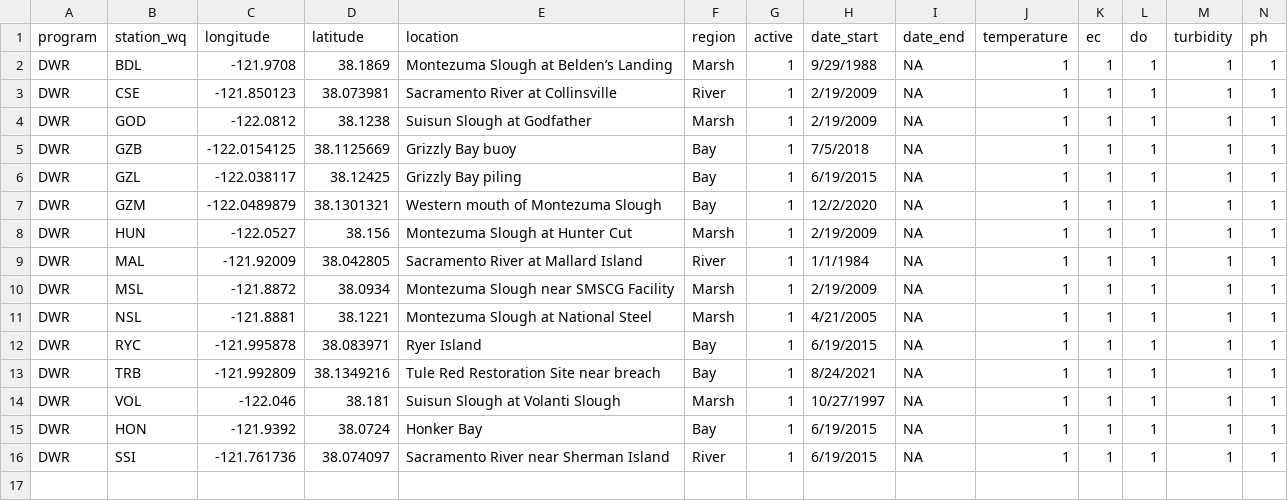
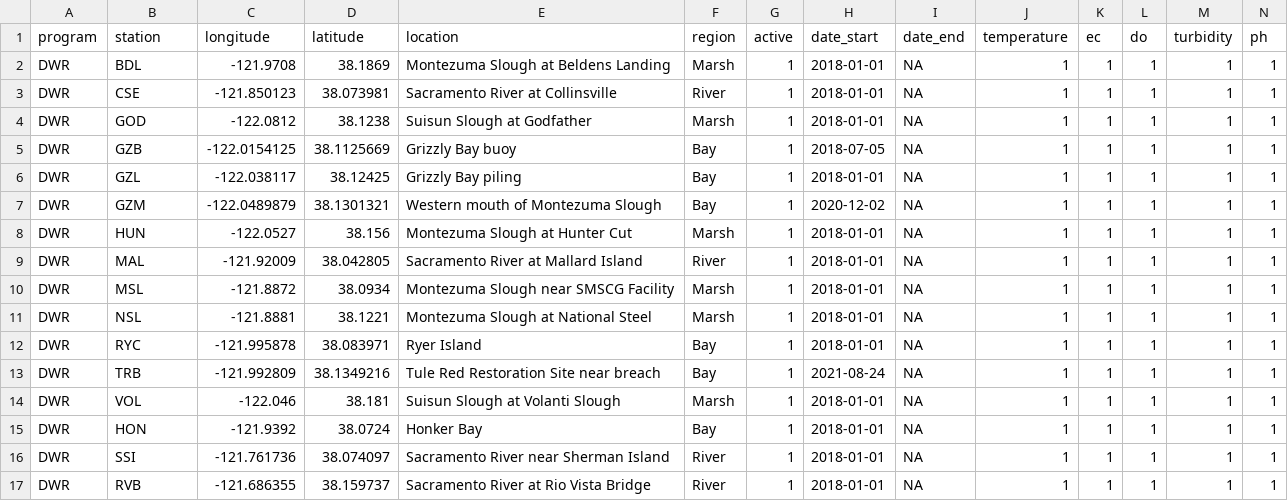
Before and after one commit to InteragencyEcologicalProgram/SMSCG, a CSV file: EDI/data_input/wq/smscg_wq_metadata.csv, drawn as a sheet; only a part is shown; rows hold the shown columns only; the diff names each change by its address in the sheet, - before the commit and + after, or states it on an @@ line.

Commit message:
added RVB station metadata

```diff
--- a/EDI/data_input/wq/smscg_wq_metadata.csv
+++ b/EDI/data_input/wq/smscg_wq_metadata.csv
-B1: station_wq
+B1: station
-E2 (location): Montezuma Slough at Belden’s Landing
+E2 (location): Montezuma Slough at Beldens Landing
-H2 (date_start): 9/29/1988
+H2 (date_start): 2018-01-01
-H3:H4 (date_start): 2/19/2009
+H3:H4 (date_start): 2018-01-01
-H5 (date_start): 7/5/2018
+H5 (date_start): 2018-07-05
-H6 (date_start): 6/19/2015
+H6 (date_start): 2018-01-01
-H7 (date_start): 12/2/2020
+H7 (date_start): 2020-12-02
-H8 (date_start): 2/19/2009
+H8 (date_start): 2018-01-01
-H9 (date_start): 1/1/1984
+H9 (date_start): 2018-01-01
-H10 (date_start): 2/19/2009
+H10 (date_start): 2018-01-01
-H11 (date_start): 4/21/2005
+H11 (date_start): 2018-01-01
-H12 (date_start): 6/19/2015
+H12 (date_start): 2018-01-01
-H13 (date_start): 8/24/2021
+H13 (date_start): 2021-08-24
-H14 (date_start): 10/27/1997
+H14 (date_start): 2018-01-01
-H15:H16 (date_start): 6/19/2015
+H15:H16 (date_start): 2018-01-01
+row 17: DWR | RVB | -121.686355 | 38.159737 | Sacramento River at Rio Vista Bridge | River | 1 | 2018-01-01 | NA | 1 | 1 | 1 | 1 | 1
```
Also changed, not shown: 3 other files.
